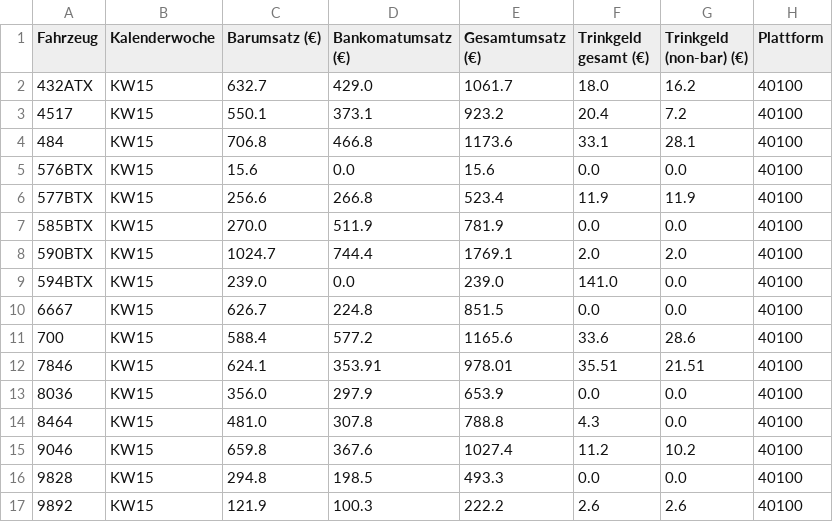
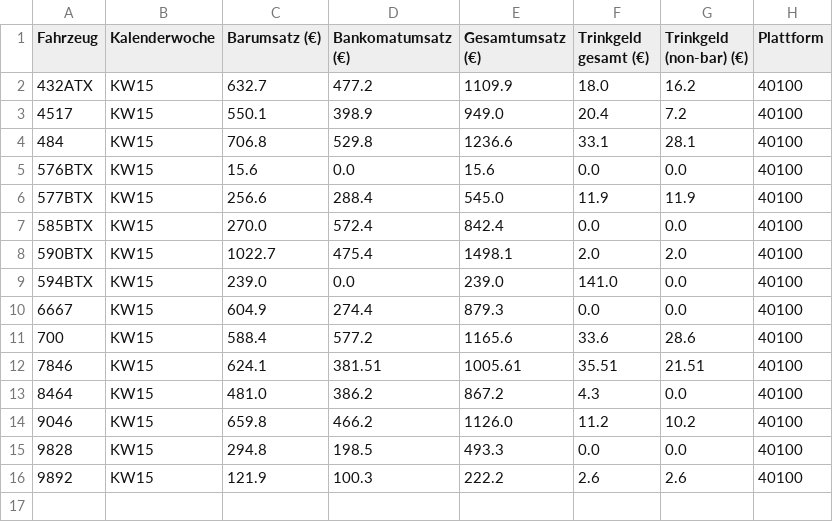
Before and after one commit to mad-me/Skripts, a CSV file: import/data/archive/40100_KW15.csv, drawn as a sheet; removed rows and columns are numbered as before the commit, all else as after; the diff names each change by its address in the sheet, - before the commit and + after, or states it on an @@ line.

```diff
--- a/import/data/archive/40100_KW15.csv
+++ b/import/data/archive/40100_KW15.csv
-D2 (Bankomatumsatz (€)): 429.0
+D2 (Bankomatumsatz (€)): 477.2
-E2 (Gesamtumsatz (€)): 1061.7
+E2 (Gesamtumsatz (€)): 1109.9
-D3 (Bankomatumsatz (€)): 373.1
+D3 (Bankomatumsatz (€)): 398.9
-E3 (Gesamtumsatz (€)): 923.2
+E3 (Gesamtumsatz (€)): 949.0
-D4 (Bankomatumsatz (€)): 466.8
+D4 (Bankomatumsatz (€)): 529.8
-E4 (Gesamtumsatz (€)): 1173.6
+E4 (Gesamtumsatz (€)): 1236.6
-D6 (Bankomatumsatz (€)): 266.8
+D6 (Bankomatumsatz (€)): 288.4
-E6 (Gesamtumsatz (€)): 523.4
+E6 (Gesamtumsatz (€)): 545.0
-D7 (Bankomatumsatz (€)): 511.9
+D7 (Bankomatumsatz (€)): 572.4
-E7 (Gesamtumsatz (€)): 781.9
+E7 (Gesamtumsatz (€)): 842.4
-C8 (Barumsatz (€)): 1024.7
+C8 (Barumsatz (€)): 1022.7
-D8 (Bankomatumsatz (€)): 744.4
+D8 (Bankomatumsatz (€)): 475.4
-E8 (Gesamtumsatz (€)): 1769.1
+E8 (Gesamtumsatz (€)): 1498.1
-C10 (Barumsatz (€)): 626.7
+C10 (Barumsatz (€)): 604.9
-D10 (Bankomatumsatz (€)): 224.8
+D10 (Bankomatumsatz (€)): 274.4
-E10 (Gesamtumsatz (€)): 851.5
+E10 (Gesamtumsatz (€)): 879.3
-D12 (Bankomatumsatz (€)): 353.91
+D12 (Bankomatumsatz (€)): 381.51
-E12 (Gesamtumsatz (€)): 978.01
+E12 (Gesamtumsatz (€)): 1005.61
-row 13: 8036 | KW15 | 356.0 | 297.9 | 653.9 | 0.0 | 0.0 | 40100
-D13 (Bankomatumsatz (€)): 307.8
+D13 (Bankomatumsatz (€)): 386.2
-E13 (Gesamtumsatz (€)): 788.8
+E13 (Gesamtumsatz (€)): 867.2
-D14 (Bankomatumsatz (€)): 367.6
+D14 (Bankomatumsatz (€)): 466.2
-E14 (Gesamtumsatz (€)): 1027.4
+E14 (Gesamtumsatz (€)): 1126.0
```
Also changed, not shown: import/data/archive/40100_KW17.csv, import/data/archive/40100_KW18.csv, 51 other files.
